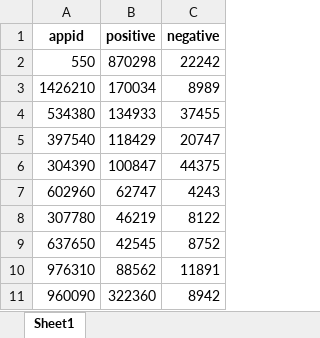
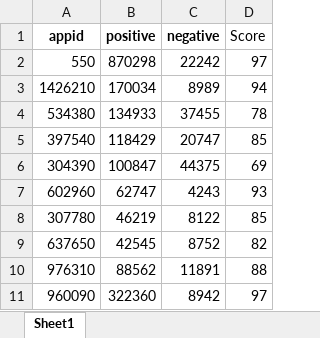
Before and after one commit to arcboundavenger/Python1, an Excel workbook: steam_review.xlsx, sheet Sheet1, drawn as a sheet; only a part is shown; values as stored, in another font and other column widths than the file's, no borders; the diff names each change by its address in the sheet, - before the commit and + after, or states it on an @@ line.

```diff
--- a/steam_review.xlsx (sheet Sheet1)
+++ b/steam_review.xlsx (sheet Sheet1)
+column D (Score), rows 2-11: 97 | 94 | 78 | 85 | 69 | 93 | 85 | 82 | 88 | 97
```
Also changed, not shown: 5 other files.
